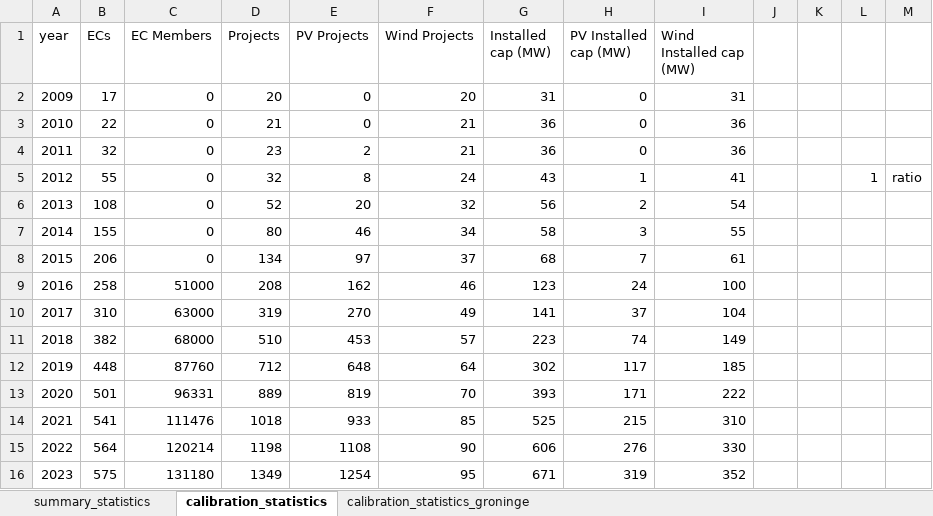
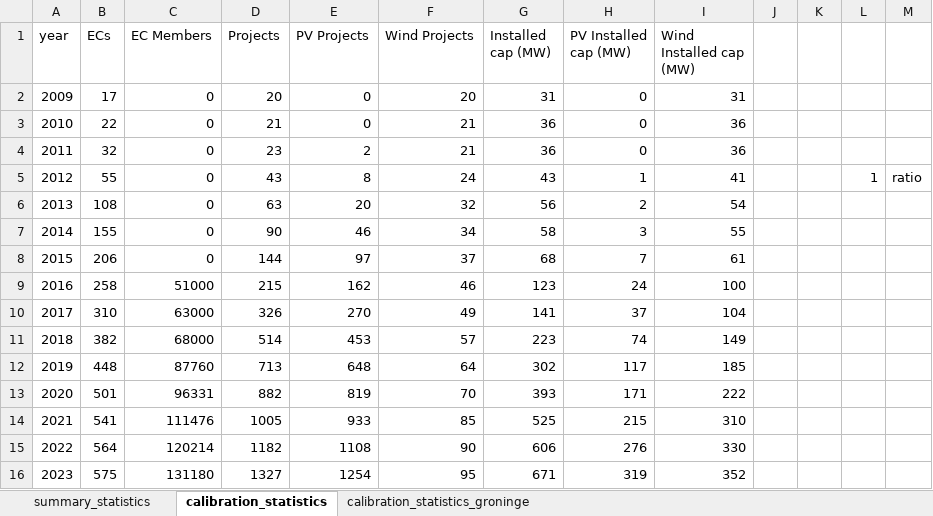
Before and after one commit to NEON-Research/Energy-community-potential-model, an Excel workbook: Energy community potential model_calibration/_EC_summary.xlsx, sheet calibration_statistics, drawn as a sheet; values as stored, in another font and other column widths than the file's, no borders; the diff names each change by its address in the sheet, - before the commit and + after, or states it on an @@ line.

```diff
--- a/Energy community potential model_calibration/_EC_summary.xlsx (sheet calibration_statistics)
+++ b/Energy community potential model_calibration/_EC_summary.xlsx (sheet calibration_statistics)
-D5 (Projects): 32
+D5 (Projects): 43
-D6 (Projects): 52
+D6 (Projects): 63
-D7 (Projects): 80
+D7 (Projects): 90
-D8 (Projects): 134
+D8 (Projects): 144
-D9 (Projects): 208
+D9 (Projects): 215
-D10 (Projects): 319
+D10 (Projects): 326
-D11 (Projects): 510
+D11 (Projects): 514
-D12 (Projects): 712
+D12 (Projects): 713
-D13 (Projects): 889
+D13 (Projects): 882
-D14 (Projects): 1018
+D14 (Projects): 1005
-D15 (Projects): 1198
+D15 (Projects): 1182
-D16 (Projects): 1349
+D16 (Projects): 1327
```
Also changed, not shown: formulas that keep their value, Energy community potential model_calibration/_monte_carlo_results.xlsx, 32 other files.
